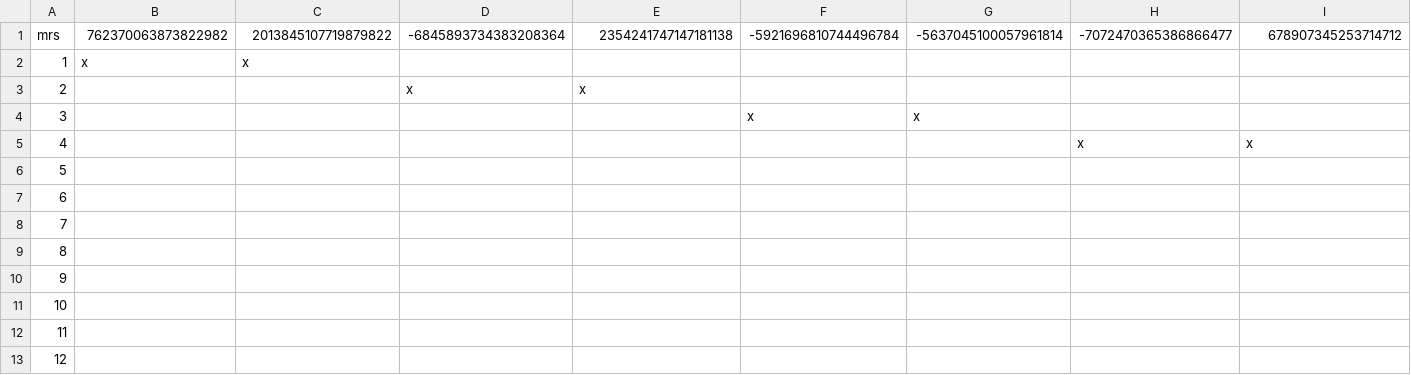
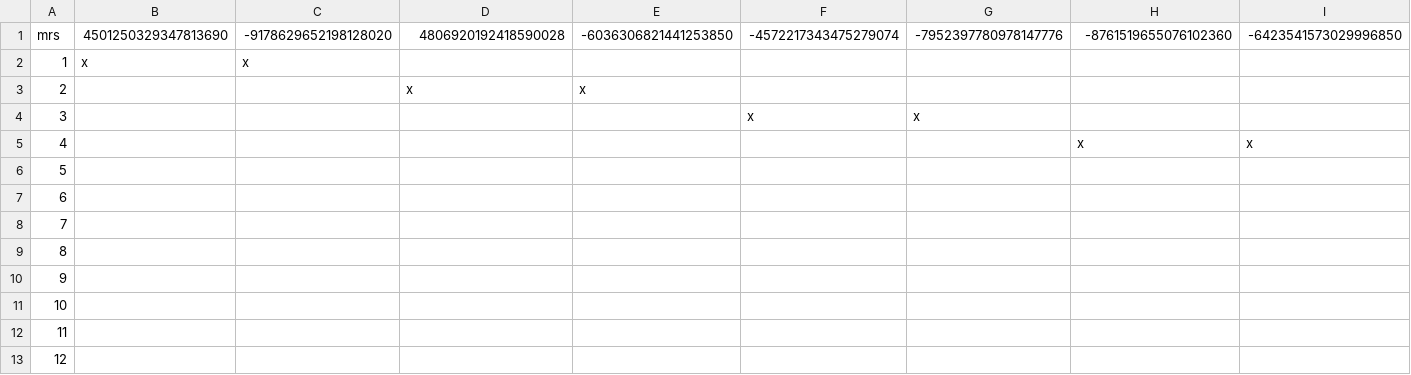
Before and after one commit to Hyrlos/CoNoConcepts_ThomasGEORGES_LIRMM, a CSV file: CSVs/ctxR_mrs2changes_Example.csv, drawn as a sheet; only a part is shown; removed rows and columns are numbered as before the commit, all else as after; rows hold the shown columns only; the diff names each change by its address in the sheet, - before the commit and + after, or states it on an @@ line.

```diff
--- a/CSVs/ctxR_mrs2changes_Example.csv
+++ b/CSVs/ctxR_mrs2changes_Example.csv
-row 1: mrs | 762370063873822982 | 2013845107719879822 | -6845893734383208364 | 2354241747147181138 | -5921696810744496784 | -5637045100057961814 | -7072470365386866477 | 678907345253714712
+row 1: mrs | 4501250329347813690 | -9178629652198128020 | 4806920192418590028 | -6036306821441253850 | -4572217343475279074 | -7952397780978147776 | -8761519655076102360 | -6423541573029996850
```
Also changed, not shown: CSVs/ctxF_changes_Example.csv, CSVs/ctxR_changes2diffs_Example.csv, 17 other files.
